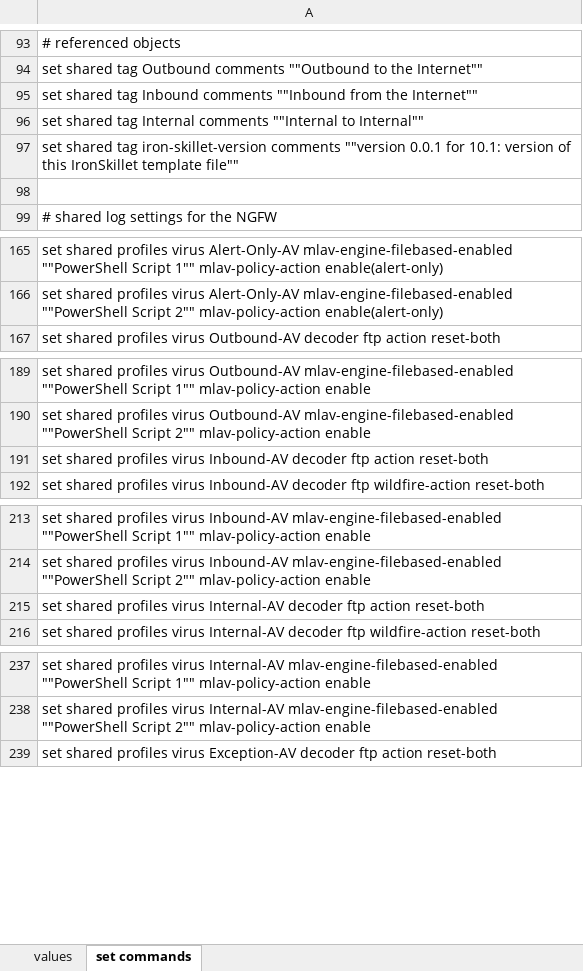
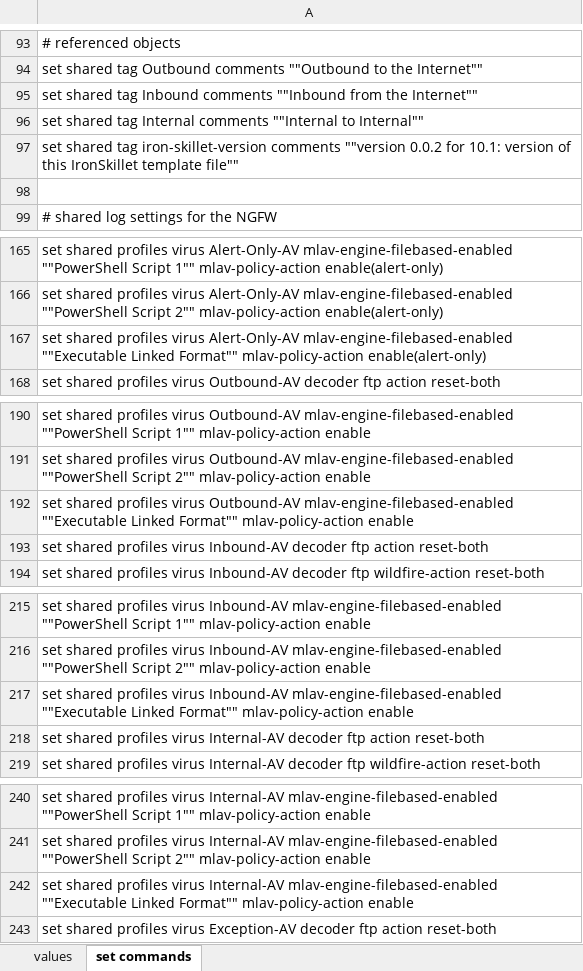
Before and after one commit to PaloAltoNetworks/iron-skillet, an Excel workbook: templates/panorama/set_commands/iron_skillet_panorama_full.xlsx, sheet set commands, drawn as a sheet; only a part is shown, gaps mark what is left out; values as stored, in another font and other column widths than the file's, no borders; the diff covers the shown part only; the diff names each change by its address in the sheet, - before the commit and + after, or states it on an @@ line.

```diff
--- a/templates/panorama/set_commands/iron_skillet_panorama_full.xlsx (sheet set commands)
+++ b/templates/panorama/set_commands/iron_skillet_panorama_full.xlsx (sheet set commands)
-A97: …comments ""version 0.0.1 for 10.1:…
+A97: …comments ""version 0.0.2 for 10.1:…
+row 167: set shared profiles virus Alert-Only-AV mlav-engine-filebased-enabled ""Executable Linked Format"" mlav-policy-action enable(alert-only)
+row 192: set shared profiles virus Outbound-AV mlav-engine-filebased-enabled ""Executable Linked Format"" mlav-policy-action enable
+row 217: set shared profiles virus Inbound-AV mlav-engine-filebased-enabled ""Executable Linked Format"" mlav-policy-action enable
+row 242: set shared profiles virus Internal-AV mlav-engine-filebased-enabled ""Executable Linked Format"" mlav-policy-action enable
```
Also changed, not shown: 1 added row elsewhere in this sheet, templates/panos/set_commands/iron_skillet_panos_full.xlsx, 15 other files.
